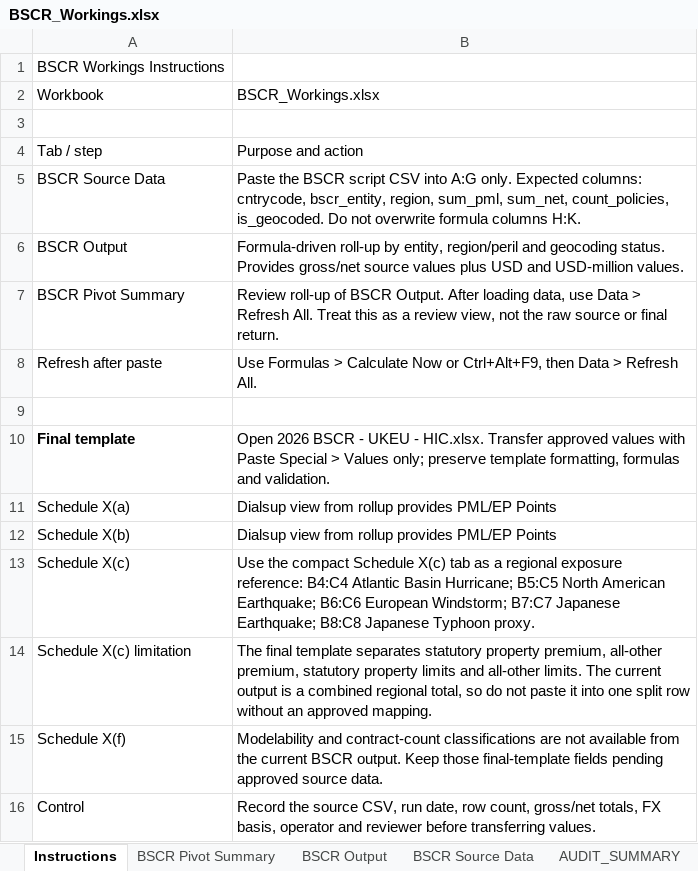
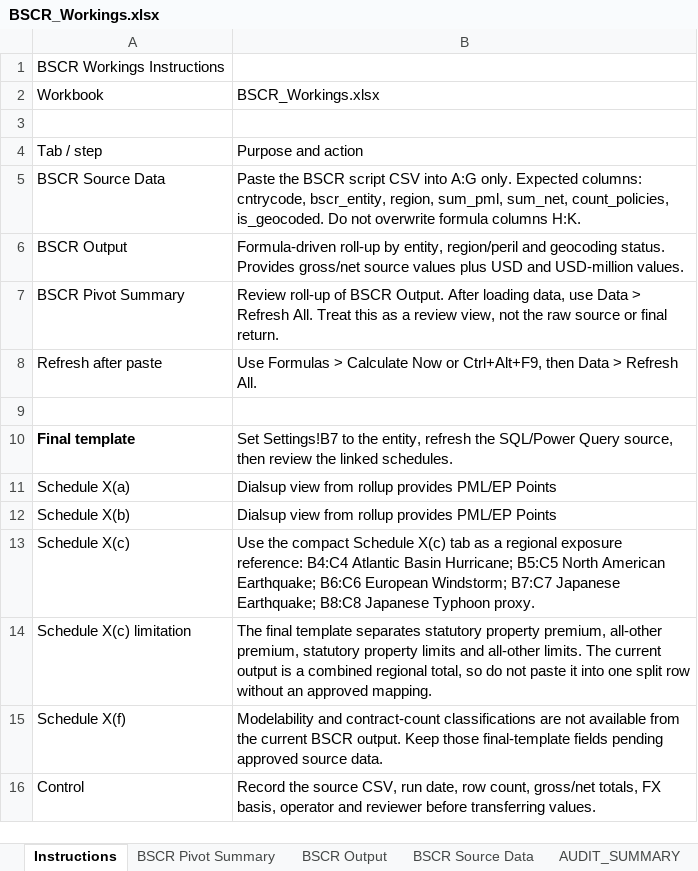
Before and after one commit to hiscohamptonr/rr, an Excel workbook: reporting/bscr/workbooks/BSCR_Workings.xlsx, sheet Instructions, drawn as a sheet; values as stored, in another font and other column widths than the file's, no borders; the diff names each change by its address in the sheet, - before the commit and + after, or states it on an @@ line.

Commit message:
Move BSCR workflow to multi-peril SQL

```diff
--- a/reporting/bscr/workbooks/BSCR_Workings.xlsx (sheet Instructions)
+++ b/reporting/bscr/workbooks/BSCR_Workings.xlsx (sheet Instructions)
-B10: Open 2026 BSCR - UKEU - HIC.xlsx. Transfer approved values with Paste Special > Values only; preserve template formatting, formulas and validation.
+B10: Set Settings!B7 to the entity, refresh the SQL/Power Query source, then review the linked schedules.
```
Also changed, not shown: sheet BSCR Output, sheet Settings, formulas that keep their value, 5 other files.
